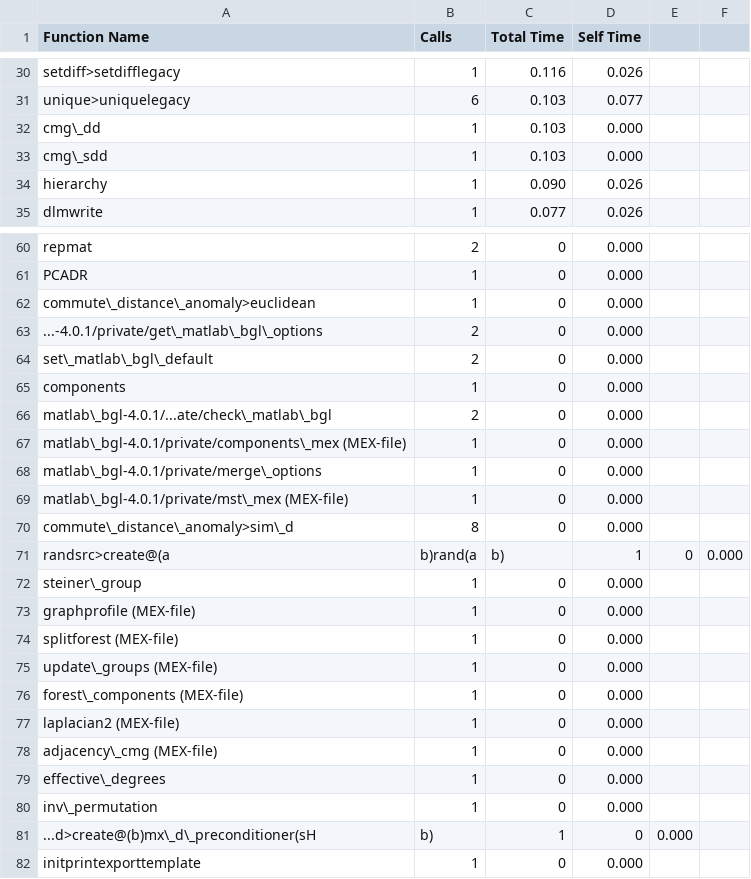
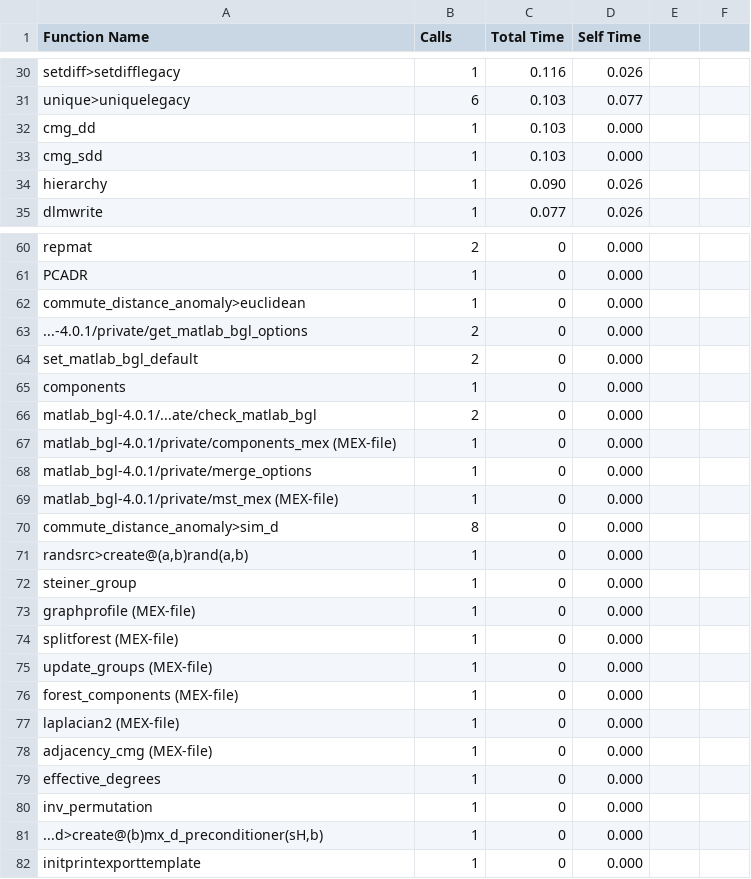
Before and after one commit to joshuaspence/Thesis, a CSV file: data/profiling/profilingData1.csv, drawn as a sheet; only a part is shown, gaps mark what is left out; the diff covers the shown part only.

Commit message:
Fixed profiling data display.

```diff
--- a/data/profiling/profilingData1.csv
+++ b/data/profiling/profilingData1.csv
@@ -32,2 +32,2 @@ unique>uniquelegacy,6,0.103,0.077
-cmg\_dd,1,0.103,0.000
-cmg\_sdd,1,0.103,0.000
+"cmg_dd",1,0.103,0.000
+"cmg_sdd",1,0.103,0.000
@@ -62,3 +62,3 @@ PCADR,1,0,0.000
-commute\_distance\_anomaly>euclidean,1,0,0.000
-...-4.0.1/private/get\_matlab\_bgl\_options,2,0,0.000
-set\_matlab\_bgl\_default,2,0,0.000
+"commute_distance_anomaly>euclidean",1,0,0.000
+"...-4.0.1/private/get_matlab_bgl_options",2,0,0.000
+"set_matlab_bgl_default",2,0,0.000
@@ -66,7 +66,7 @@ components,1,0,0.000
-matlab\_bgl-4.0.1/...ate/check\_matlab\_bgl,2,0,0.000
-matlab\_bgl-4.0.1/private/components\_mex (MEX-file),1,0,0.000
-matlab\_bgl-4.0.1/private/merge\_options,1,0,0.000
-matlab\_bgl-4.0.1/private/mst\_mex (MEX-file),1,0,0.000
-commute\_distance\_anomaly>sim\_d,8,0,0.000
-randsrc>create@(a,b)rand(a,b),1,0,0.000
-steiner\_group,1,0,0.000
+"matlab_bgl-4.0.1/...ate/check_matlab_bgl",2,0,0.000
+"matlab_bgl-4.0.1/private/components_mex (MEX-file)",1,0,0.000
+"matlab_bgl-4.0.1/private/merge_options",1,0,0.000
+"matlab_bgl-4.0.1/private/mst_mex (MEX-file)",1,0,0.000
+"commute_distance_anomaly>sim_d",8,0,0.000
+"randsrc>create@(a,b)rand(a,b)",1,0,0.000
+"steiner_group",1,0,0.000
@@ -75,2 +75,2 @@ splitforest (MEX-file),1,0,0.000
-update\_groups (MEX-file),1,0,0.000
-forest\_components (MEX-file),1,0,0.000
+"update_groups (MEX-file)",1,0,0.000
+"forest_components (MEX-file)",1,0,0.000
@@ -78,4 +78,4 @@ laplacian2 (MEX-file),1,0,0.000
-adjacency\_cmg (MEX-file),1,0,0.000
-effective\_degrees,1,0,0.000
-inv\_permutation,1,0,0.000
-...d>create@(b)mx\_d\_preconditioner(sH,b),1,0,0.000
+"adjacency_cmg (MEX-file)",1,0,0.000
+"effective_degrees",1,0,0.000
+"inv_permutation",1,0,0.000
+"...d>create@(b)mx_d_preconditioner(sH,b)",1,0,0.000
```
Also changed, not shown: 2 added rows, 2 removed rows and 16 edited cells elsewhere in this file, 3 other files.
